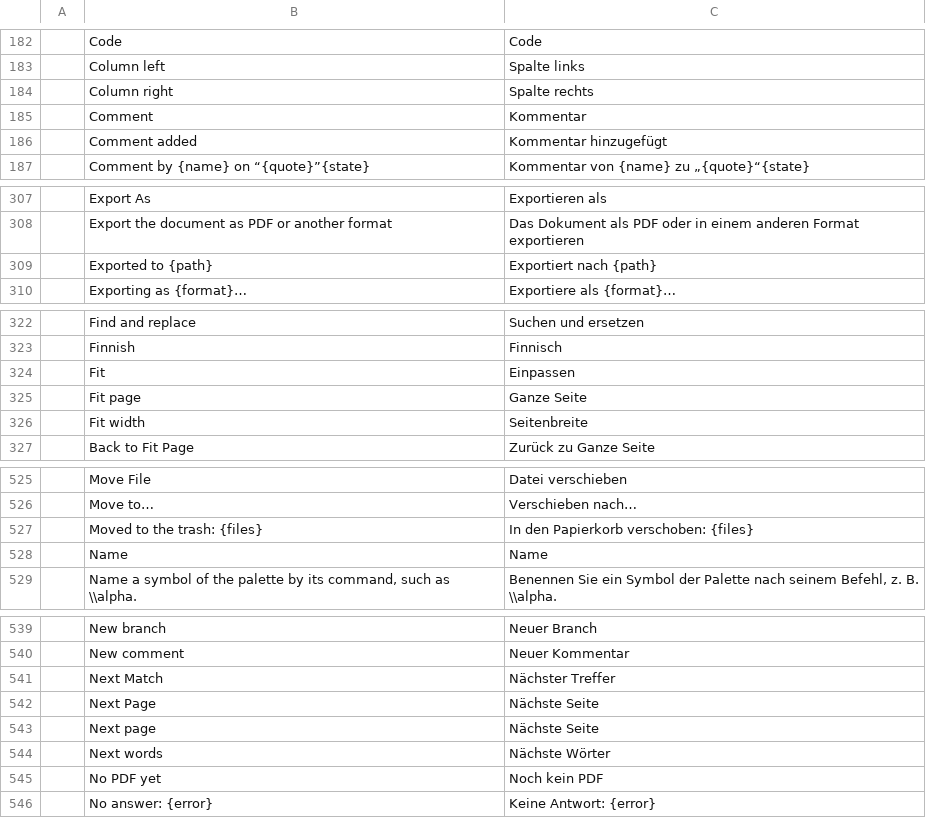
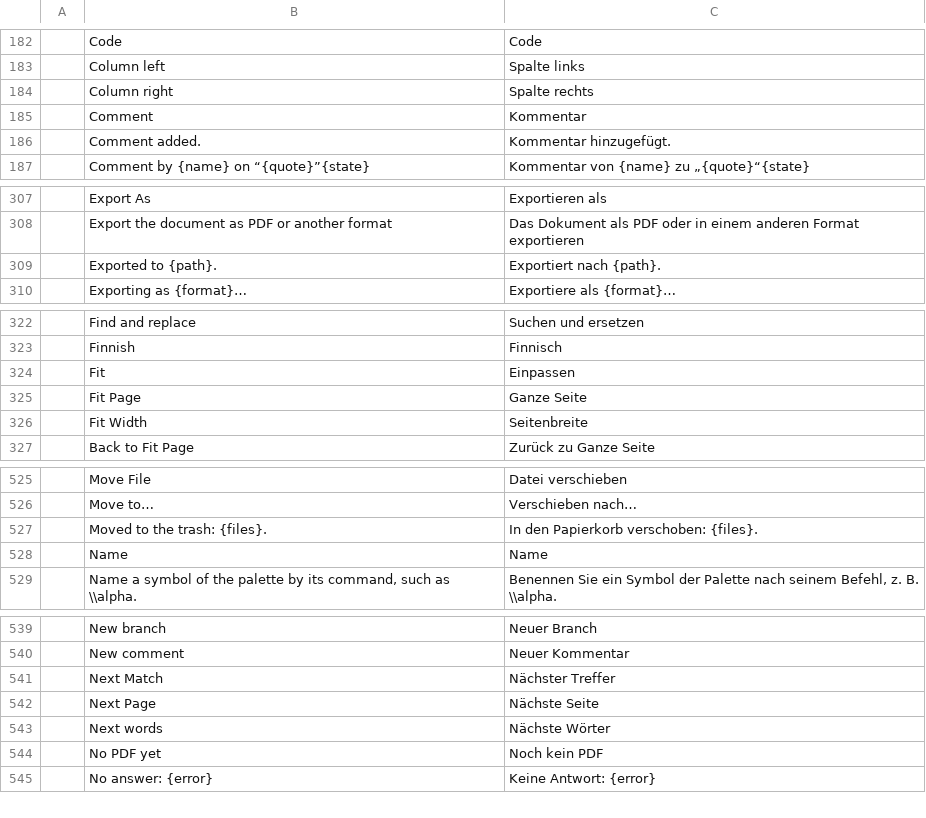
Before and after one commit to skadge/texcraft, a TSV file: i18n/de.tsv, drawn as a sheet; only a part is shown, gaps mark what is left out; the diff covers the shown part only.

```diff
--- a/i18n/de.tsv
+++ b/i18n/de.tsv
@@ -185,3 +185,3 @@
 	Comment	Kommentar
-	Comment added	Kommentar hinzugefügt
+	Comment added.	Kommentar hinzugefügt.
 	Comment by {name} on “{quote}”{state}	Kommentar von {name} zu „{quote}“{state}
@@ -308,3 +308,3 @@
 	Export the document as PDF or another format	Das Dokument als PDF oder in einem anderen Format exportieren
-	Exported to {path}	Exportiert nach {path}
+	Exported to {path}.	Exportiert nach {path}.
 	Exporting as {format}…	Exportiere als {format}…
@@ -324,4 +324,4 @@
 	Fit	Einpassen
-	Fit page	Ganze Seite
-	Fit width	Seitenbreite
+	Fit Page	Ganze Seite
+	Fit Width	Seitenbreite
 	Back to Fit Page	Zurück zu Ganze Seite
@@ -526,3 +526,3 @@
 	Move to…	Verschieben nach…
-	Moved to the trash: {files}	In den Papierkorb verschoben: {files}
+	Moved to the trash: {files}.	In den Papierkorb verschoben: {files}.
 	Name	Name
@@ -542,3 +542,2 @@
 	Next Page	Nächste Seite
-	Next page	Nächste Seite
 	Next words	Nächste Wörter
```
Also changed, not shown: 1 removed row and 3 edited cells elsewhere in this file, i18n/es.tsv, i18n/fr.tsv, 14 other files.
